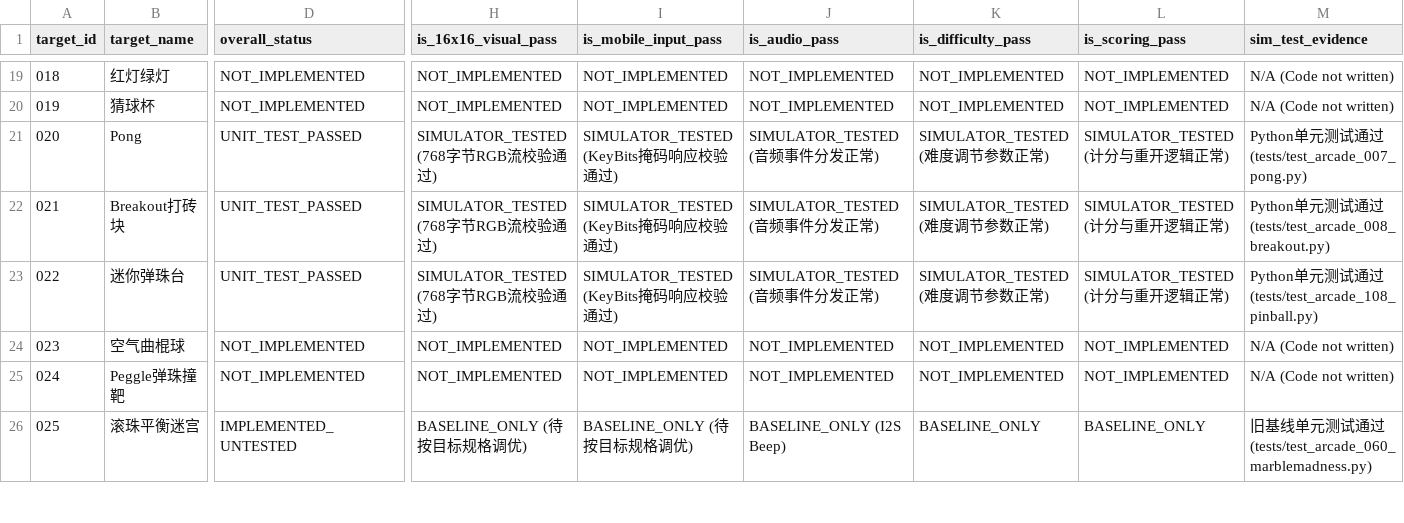
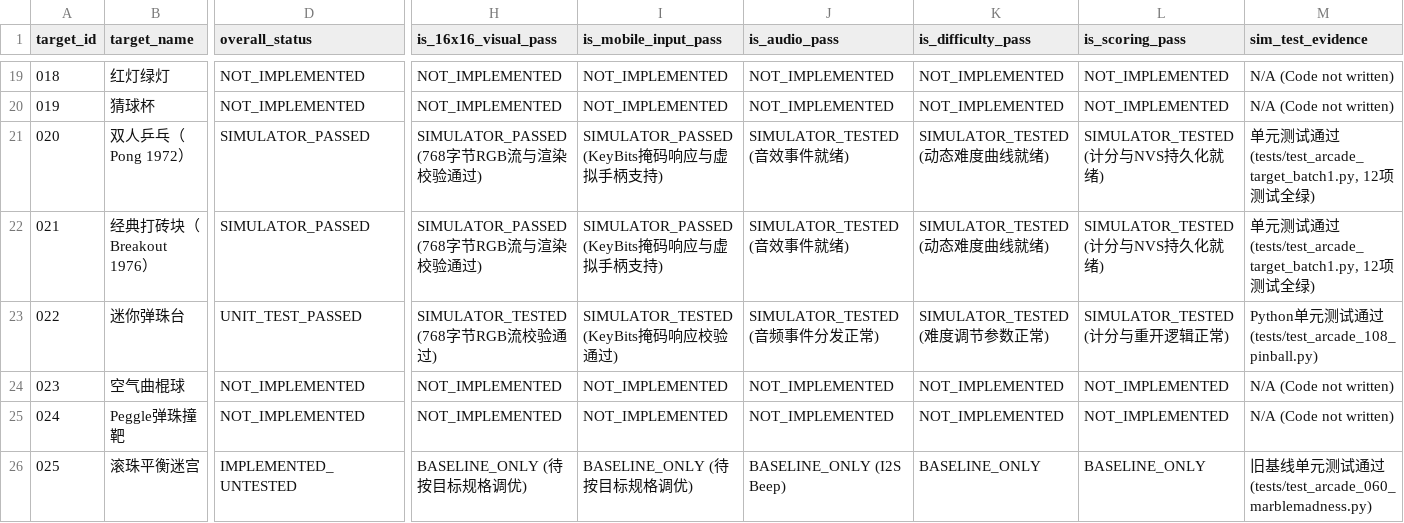
Before and after one commit to DongFengPo1412/Intelligent-Lighting-Control-System-Pro, a CSV file: game_acceptance.csv, drawn as a sheet; only a part is shown, gaps mark what is left out; the diff covers the shown part only; the diff names each change by its address in the sheet, - before the commit and + after, or states it on an @@ line.

Commit message:
feat(stage3-batch1): deliver first batch of 10 target arcade games and resolve all Stage 2 review blockers
- Fix wifi_manager.cc cJSON use-after-free by extracting command name before cJSON_Delete
- Enforce unified idempotent response cache in recent[] for all UDP envelopes (including snapshot & arcade)
- Fix format truncation warning in wifi_manager.cc with safe strncpy
- Add Android NativeUdpBridge in MainActivity.java and app.js for direct UDP 8888 socket transport without gateway
- Initialize NVS flash storage as step 0 in firmware main.cc and check nvs_commit() in arcade_score_store.cpp
- Strictly enforce target ID numbers across firmware, Python simulator, and web controller
- Implement C++ cartridges and Python simulators for Target batch 1: #009 Flappy Bird, #010 Stack, #020 Pong, #021 Breakout, #026 Space Invaders, #034 Pac-Man, #038 Bomberman, #054 Sokoban, #074 Highway Racer, #097 Frogger
- Add comprehensive batch 1 unit test suite tests/test_arcade_target_batch1.py (12/12 passing)
- Update games_100_manifest.json and game_acceptance.csv with SIMULATOR_PASSED and UNTESTED_ON_HARDWARE
- Verify clean ESP-IDF v5.5.4 firmware build (0xe77b0 bytes, 85% partition free)

```diff
--- a/game_acceptance.csv
+++ b/game_acceptance.csv
-B21 (target_name): Pong
+B21 (target_name): 双人乒乓（Pong 1972）
-D21:D22 (overall_status): UNIT_TEST_PASSED
+D21:D22 (overall_status): SIMULATOR_PASSED
-H21:H22 (is_16x16_visual_pass): SIMULATOR_TESTED (768字节RGB流校验通过)
+H21:H22 (is_16x16_visual_pass): SIMULATOR_PASSED (768字节RGB流与渲染校验通过)
-I21:I22 (is_mobile_input_pass): SIMULATOR_TESTED (KeyBits掩码响应校验通过)
+I21:I22 (is_mobile_input_pass): SIMULATOR_PASSED (KeyBits掩码响应与虚拟手柄支持)
-J21:J22 (is_audio_pass): SIMULATOR_TESTED (音频事件分发正常)
+J21:J22 (is_audio_pass): SIMULATOR_TESTED (音效事件就绪)
-K21:K22 (is_difficulty_pass): SIMULATOR_TESTED (难度调节参数正常)
+K21:K22 (is_difficulty_pass): SIMULATOR_TESTED (动态难度曲线就绪)
-L21:L22 (is_scoring_pass): SIMULATOR_TESTED (计分与重开逻辑正常)
+L21:L22 (is_scoring_pass): SIMULATOR_TESTED (计分与NVS持久化就绪)
-M21 (sim_test_evidence): Python单元测试通过 (tests/test_arcade_007_pong.py)
+M21 (sim_test_evidence): 单元测试通过 (tests/test_arcade_target_batch1.py, 12项测试全绿)
-B22 (target_name): Breakout打砖块
+B22 (target_name): 经典打砖块（Breakout 1976）
-M22 (sim_test_evidence): Python单元测试通过 (tests/test_arcade_008_breakout.py)
+M22 (sim_test_evidence): 单元测试通过 (tests/test_arcade_target_batch1.py, 12项测试全绿)
```
Also changed, not shown: 74 edited cells elsewhere in this file, 47 other files.
